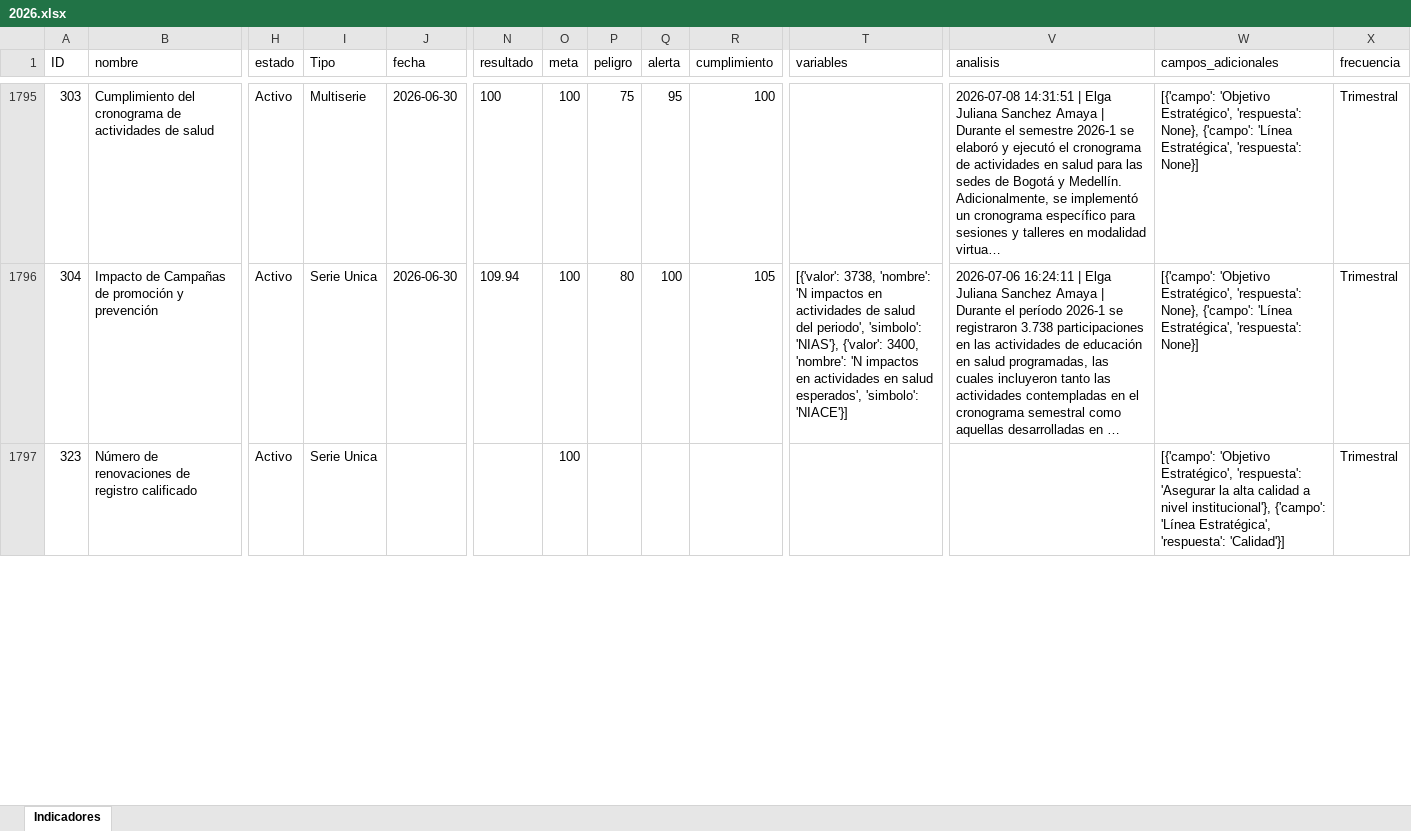
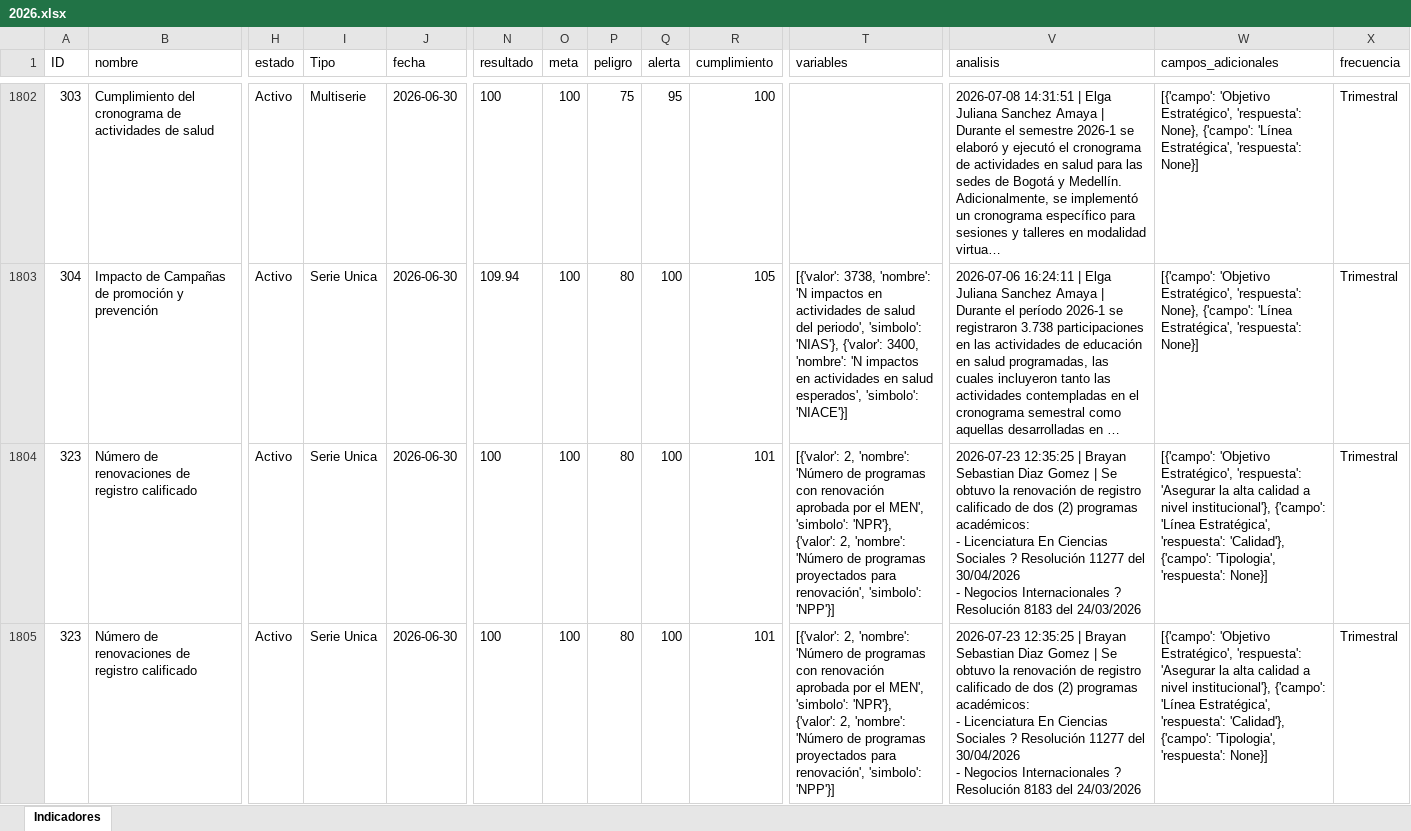
Before and after one commit to Ximena5745/Sistema_Indicadores_Poli, an Excel workbook: data/raw/API/2026.xlsx, sheet Indicadores, drawn as a sheet; only a part is shown, gaps mark what is left out; long unchanged cells end in …; values as stored, in another font and other column widths than the file's, no borders; addresses are those after the commit; rows hold the shown columns only; ↵ is a line break in a cell; the diff covers the shown part only; the diff names each change by its address in the sheet, - before the commit and + after, or states it on an @@ line.

```diff
--- a/data/raw/API/2026.xlsx (sheet Indicadores)
+++ b/data/raw/API/2026.xlsx (sheet Indicadores)
-J1804 (fecha): (empty)
+J1804 (fecha): 2026-06-30
-N1804 (resultado): (empty)
+N1804 (resultado): 100
-P1804 (peligro): (empty)
+P1804 (peligro): 80
-Q1804 (alerta): (empty)
+Q1804 (alerta): 100
-R1804 (cumplimiento): (empty)
+R1804 (cumplimiento): 101
-T1804 (variables): (empty)
+T1804 (variables): [{'valor': 2, 'nombre': 'Número de programas con renovación aprobada por el MEN', 'simbolo': 'NPR'}, {'valor': 2, 'nombre': 'Número de programas proyectados para renovación', 'simbolo': 'NPP'}]
-V1804 (analisis): (empty)
+V1804 (analisis): 2026-07-23 12:35:25 | Brayan Sebastian Diaz Gomez | Se obtuvo la renovación de registro calificado de dos (2) programas académicos: ↵ - Licenciatura En Ciencias Sociales ? Resolución 11277 del 30/04/2026 ↵ - Negocios Internacionales ? Resolución 8183 del 24/03/2026
-W1804 (campos_adicionales): …Estratégica', 'respuesta': 'Calidad'}]
+W1804 (campos_adicionales): …Estratégica', 'respuesta': 'Calidad'}, {'campo': 'Tipologia', 'respuesta': None}]
+row 1805: 323 | Número de renovaciones de registro calificado | Activo | Serie Unica | 2026-06-30 | 100 | 100 | 80 | 100 | 101 | [{'valor': 2, 'nombre': 'Número de programas con renovación aprobada por el MEN', 'simbolo': 'NPR'}, {'valor': 2, 'nombre': 'Número de programas proyectados para renovación', 'simbolo': 'NPP'}] | 2026-07-23 12:35:25 | Brayan Sebastian Diaz Gomez | Se obtuvo la renovación de registro calificado de dos (2) programas académicos: ↵ - Licenciatura En Ciencias Sociales ? Resolución 11277 del 30/04/2026 ↵ - Negocios Internacionales ? Resolución 8183 del 24/03/2026 | [{'campo': 'Objetivo Estratégico', 'respuesta': 'Asegurar la alta calidad a nivel institucional'}, {'campo': 'Línea Estratégica', 'respuesta': 'Calidad'}, {'campo': 'Tipologia', 'respuesta': None}] | Trimestral
```
Also changed, not shown: 41 added rows, 24 removed rows and 917 edited cells elsewhere in this sheet, data/raw/Catalogo de Indicadores.xlsx, data/raw/Fuentes Consolidadas/Indicadores Kawak.xlsx, 52 other files.
